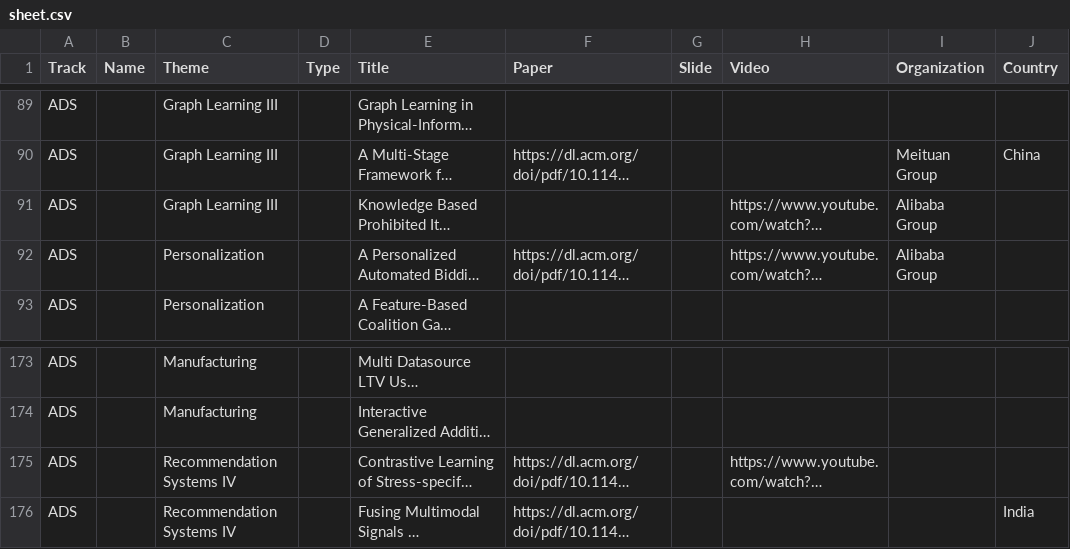
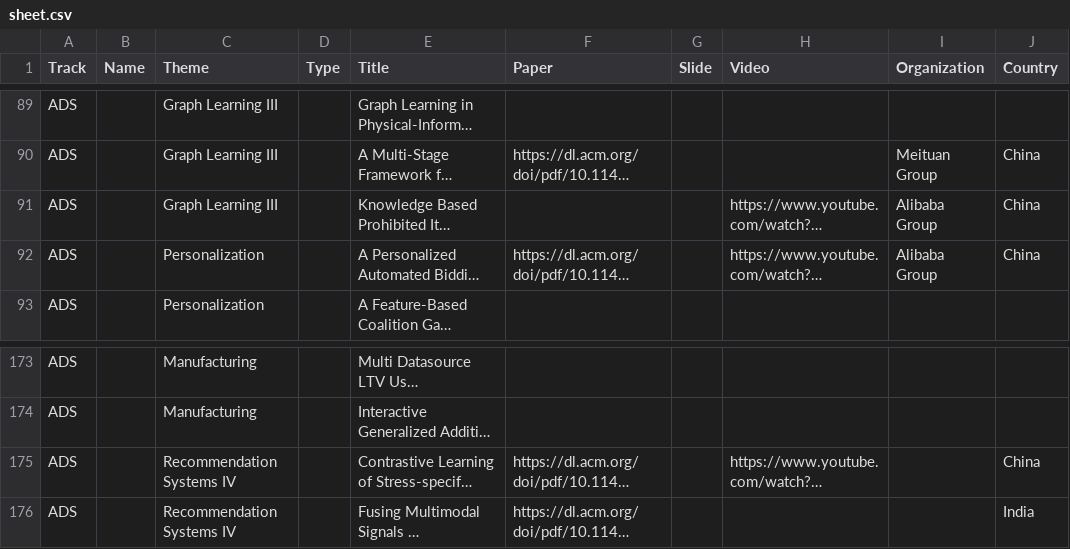
Before and after one commit to ryanchao2012/tldr, a CSV file: kdd2023/sheet.csv, drawn as a sheet; only a part is shown, gaps mark what is left out; long unchanged cells end in …; the diff covers the shown part only; the diff names each change by its address in the sheet, - before the commit and + after, or states it on an @@ line.

```diff
--- a/kdd2023/sheet.csv
+++ b/kdd2023/sheet.csv
-J91:J92 (Country): (empty)
+J91:J92 (Country): China
-J175 (Country): (empty)
+J175 (Country): China
```
Also changed, not shown: 33 edited cells elsewhere in this file.
